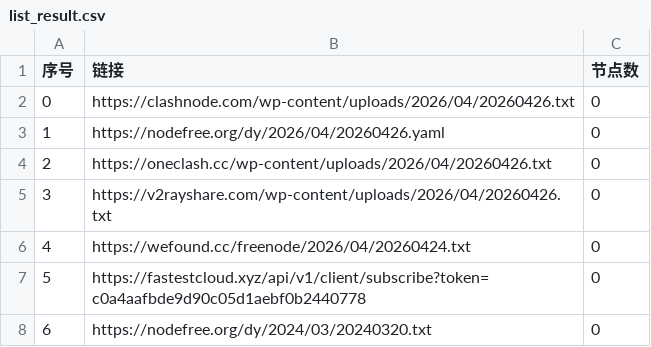
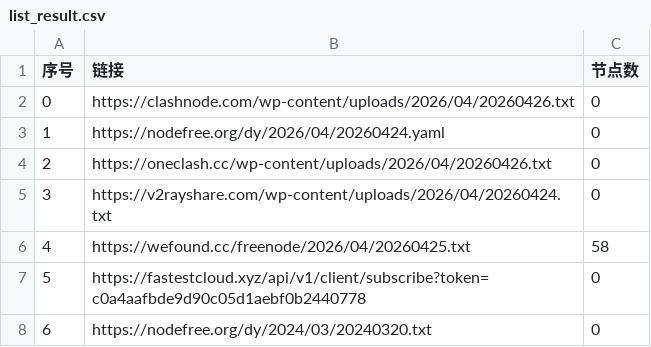
Before and after one commit to prhom-jpg/AutoMergePublicNodes, a CSV file: list_result.csv, drawn as a sheet; only a part is shown.

```diff
--- a/list_result.csv
+++ b/list_result.csv
@@ -2,6 +2,6 @@
 0,https://clashnode.com/wp-content/uploads/2026/04/20260426.txt,0
-1,https://nodefree.org/dy/2026/04/20260426.yaml,0
+1,https://nodefree.org/dy/2026/04/20260424.yaml,0
 2,https://oneclash.cc/wp-content/uploads/2026/04/20260426.txt,0
-3,https://v2rayshare.com/wp-content/uploads/2026/04/20260426.txt,0
-4,https://wefound.cc/freenode/2026/04/20260424.txt,0
+3,https://v2rayshare.com/wp-content/uploads/2026/04/20260424.txt,0
+4,https://wefound.cc/freenode/2026/04/20260425.txt,58
 5,https://fastestcloud.xyz/api/v1/client/subscribe?token=c0a4aafbde9d90c05d1aebf0b2440778,0
```
Also changed, not shown: 4 other files.
